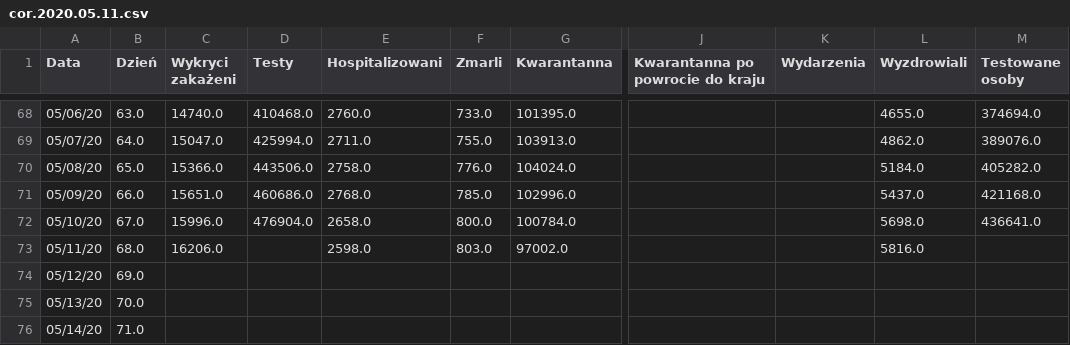
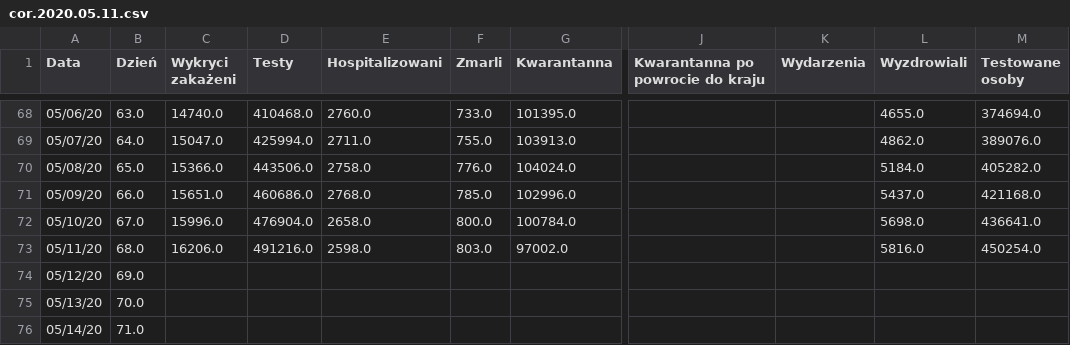
Before and after one commit to anuszka/COVID-19-MZ_GOV_PL, a CSV file: data/cor.2020.05.11.csv, drawn as a sheet; only a part is shown, gaps mark what is left out; the diff names each change by its address in the sheet, - before the commit and + after, or states it on an @@ line.

Commit message:
update

```diff
--- a/data/cor.2020.05.11.csv
+++ b/data/cor.2020.05.11.csv
-D73 (Testy): (empty)
+D73 (Testy): 491216.0
-M73 (Testowane osoby): (empty)
+M73 (Testowane osoby): 450254.0
```
